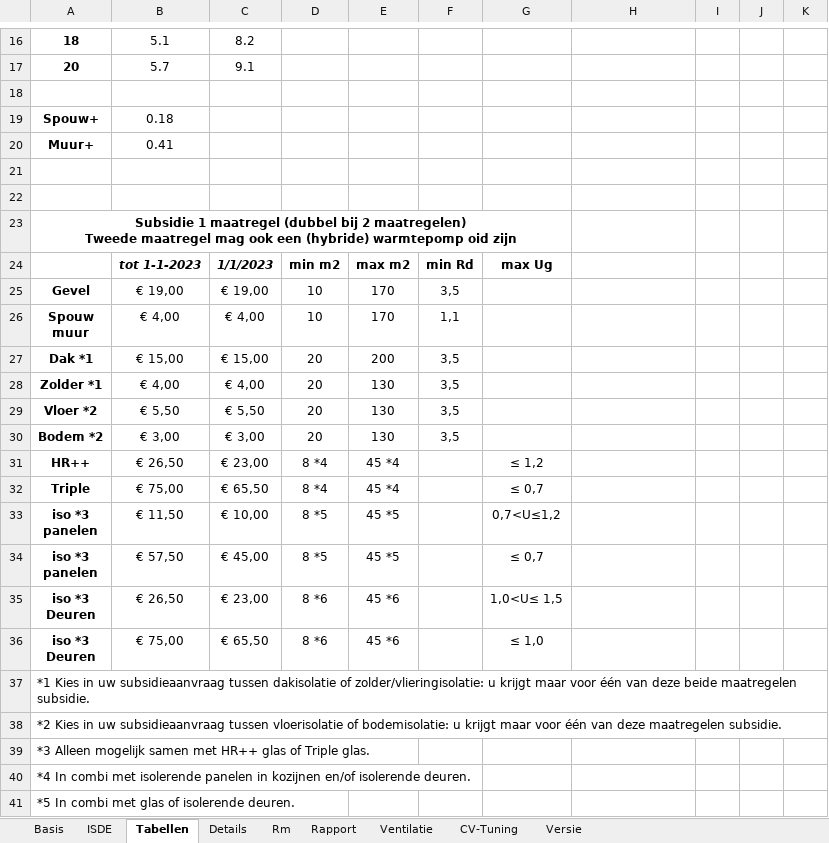
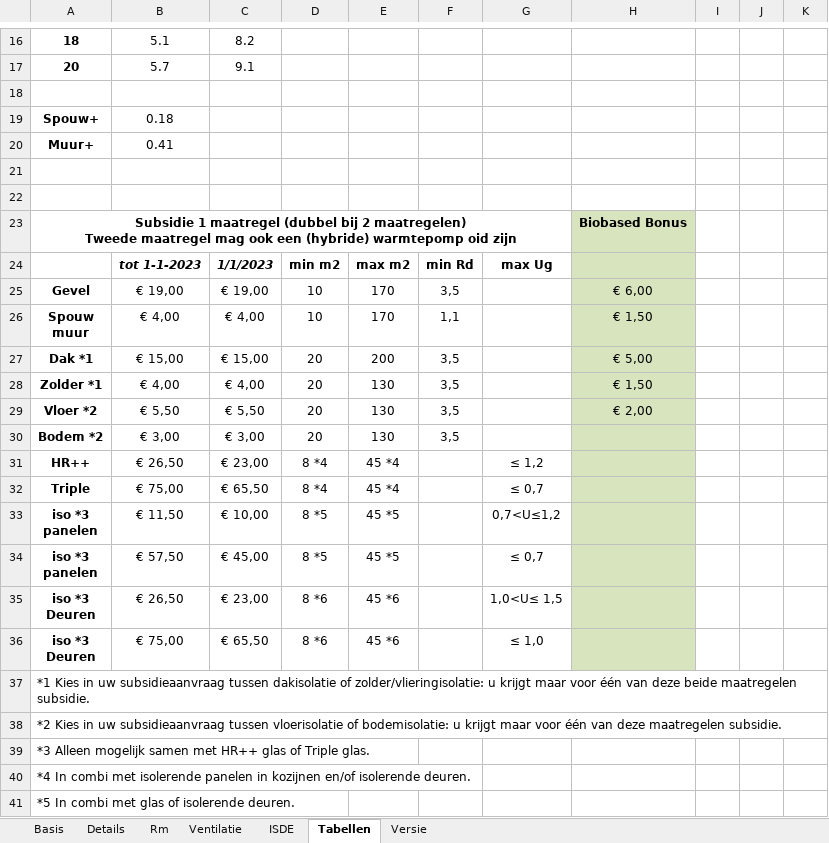
Before and after one commit to Stef-aap/Duurzaam, an Excel workbook: Inzicht_Warmtelek.xlsx, sheet Tabellen, drawn as a sheet; only a part is shown, gaps mark what is left out; values as stored, in another font and other column widths than the file's, no borders; the diff names each change by its address in the sheet, - before the commit and + after, or states it on an @@ line.

```diff
--- a/Inzicht_Warmtelek.xlsx (sheet Tabellen)
+++ b/Inzicht_Warmtelek.xlsx (sheet Tabellen)
@@ sheet tab hidden: Rapport @@
@@ sheet tab hidden: CV-Tuning @@
@@ sheet tab order changed: Basis | Details | Rm | Ventilatie | ISDE | Tabellen | Versie @@
-H23: (empty)
+H23: Biobased Bonus
-H23:H36 fill: none
+H23:H36 fill: #D7E4BD
-H25: (empty)
+H25: € 6,00
-H26: (empty)
+H26: € 1,50
-H27: (empty)
+H27: € 5,00
-H28: (empty)
+H28: € 1,50
-H29: (empty)
+H29: € 2,00
```
Also changed, not shown: sheet Basis, sheet Details, sheet ISDE, sheet Rm, sheet Ventilatie, sheet Versie, formulas that keep their value, charts or pictures, 1 other file.
